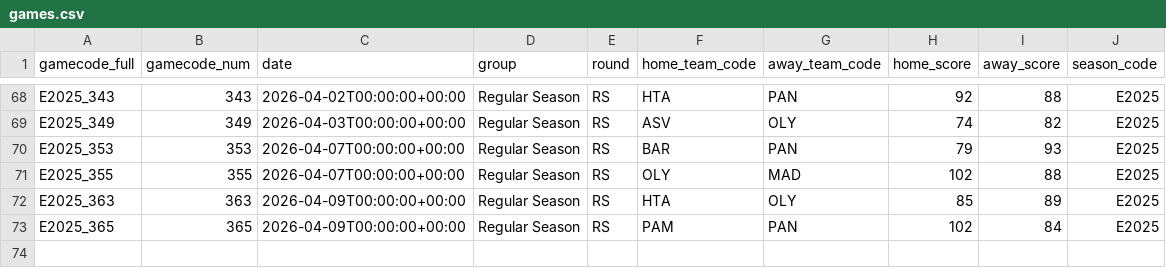
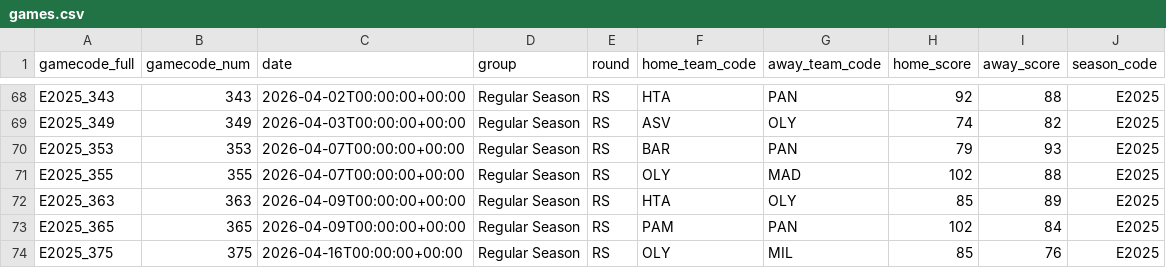
Before and after one commit to Petropov/Euroleague, a CSV file: data/curated/games.csv, drawn as a sheet; only a part is shown, gaps mark what is left out.

```diff
--- a/data/curated/games.csv
+++ b/data/curated/games.csv
@@ -73 +73,2 @@ E2025_363,363,2026-04-09T00:00:00+00:00,Regular Season,RS,HTA,OLY,85,89,E2025
 E2025_365,365,2026-04-09T00:00:00+00:00,Regular Season,RS,PAM,PAN,102,84,E2025
+E2025_375,375,2026-04-16T00:00:00+00:00,Regular Season,RS,OLY,MIL,85,76,E2025
```
Also changed, not shown: data/curated/games_all.csv, data/curated/player_game.csv, 2 other files.
